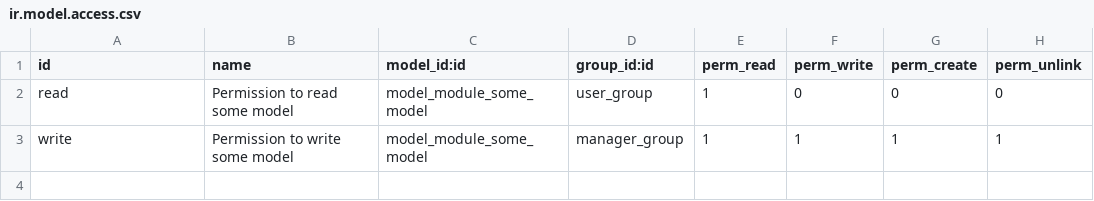
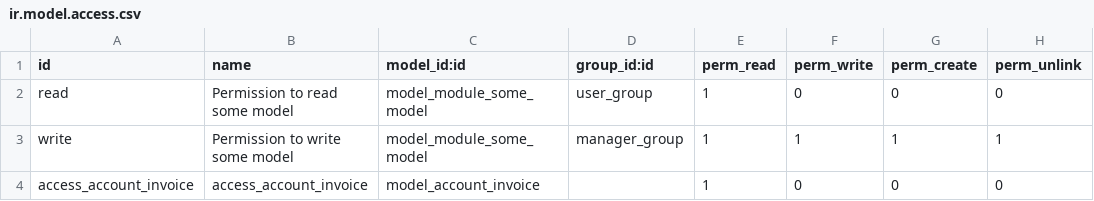
Before and after one commit to phongyanon/cmo, a CSV file: generic/hr_expense_auto_invoice/security/ir.model.access.csv, drawn as a sheet; the diff names each change by its address in the sheet, - before the commit and + after, or states it on an @@ line.

```diff
--- a/generic/hr_expense_auto_invoice/security/ir.model.access.csv
+++ b/generic/hr_expense_auto_invoice/security/ir.model.access.csv
+row 4: access_account_invoice | access_account_invoice | model_account_invoice |  | 1 | 0 | 0 | 0
```
Also changed, not shown: 17 other files.
